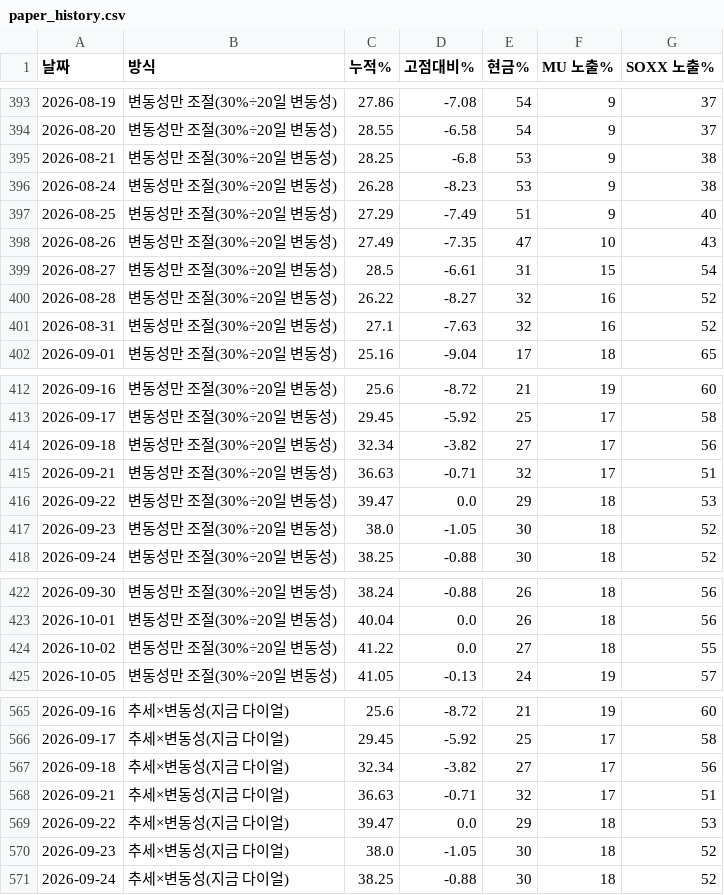
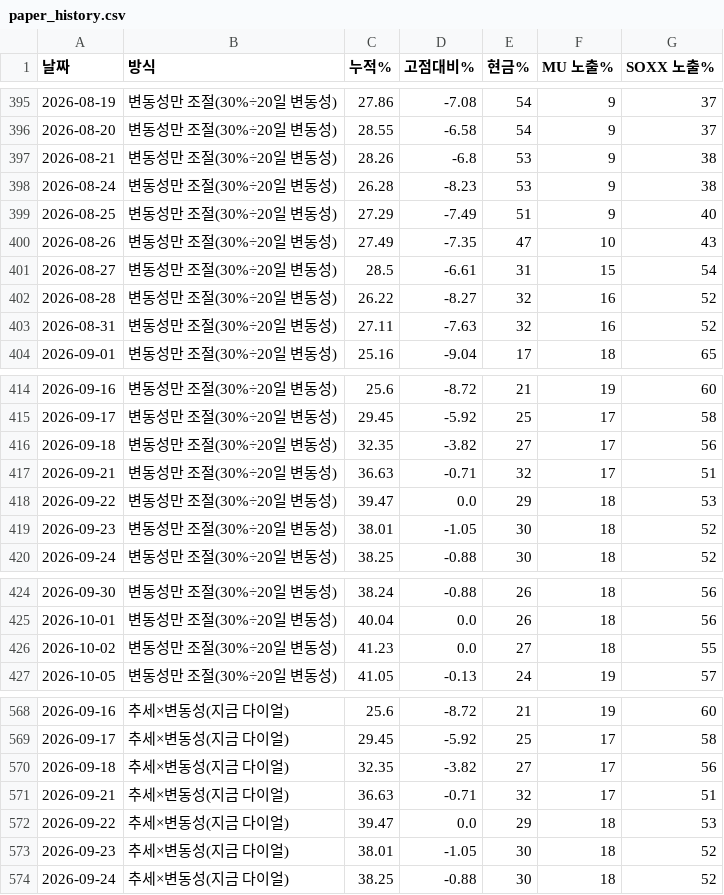
Before and after one commit to leesonggun1951-ai/dial-harness, a CSV file: paper_history.csv, drawn as a sheet; only a part is shown, gaps mark what is left out; the diff covers the shown part only.

```diff
--- a/paper_history.csv
+++ b/paper_history.csv
@@ -394,3 +396,3 @@
 2026-08-20,변동성만 조절(30%÷20일 변동성),28.55,-6.58,54,9,37
-2026-08-21,변동성만 조절(30%÷20일 변동성),28.25,-6.8,53,9,38
+2026-08-21,변동성만 조절(30%÷20일 변동성),28.26,-6.8,53,9,38
 2026-08-24,변동성만 조절(30%÷20일 변동성),26.28,-8.23,53,9,38
@@ -400,3 +402,3 @@
 2026-08-28,변동성만 조절(30%÷20일 변동성),26.22,-8.27,32,16,52
-2026-08-31,변동성만 조절(30%÷20일 변동성),27.1,-7.63,32,16,52
+2026-08-31,변동성만 조절(30%÷20일 변동성),27.11,-7.63,32,16,52
 2026-09-01,변동성만 조절(30%÷20일 변동성),25.16,-9.04,17,18,65
@@ -413,6 +415,6 @@
 2026-09-17,변동성만 조절(30%÷20일 변동성),29.45,-5.92,25,17,58
-2026-09-18,변동성만 조절(30%÷20일 변동성),32.34,-3.82,27,17,56
+2026-09-18,변동성만 조절(30%÷20일 변동성),32.35,-3.82,27,17,56
 2026-09-21,변동성만 조절(30%÷20일 변동성),36.63,-0.71,32,17,51
 2026-09-22,변동성만 조절(30%÷20일 변동성),39.47,0.0,29,18,53
-2026-09-23,변동성만 조절(30%÷20일 변동성),38.0,-1.05,30,18,52
+2026-09-23,변동성만 조절(30%÷20일 변동성),38.01,-1.05,30,18,52
 2026-09-24,변동성만 조절(30%÷20일 변동성),38.25,-0.88,30,18,52
@@ -423,3 +425,3 @@
 2026-10-01,변동성만 조절(30%÷20일 변동성),40.04,0.0,26,18,56
-2026-10-02,변동성만 조절(30%÷20일 변동성),41.22,0.0,27,18,55
+2026-10-02,변동성만 조절(30%÷20일 변동성),41.23,0.0,27,18,55
 2026-10-05,변동성만 조절(30%÷20일 변동성),41.05,-0.13,24,19,57
@@ -566,6 +569,6 @@
 2026-09-17,추세×변동성(지금 다이얼),29.45,-5.92,25,17,58
-2026-09-18,추세×변동성(지금 다이얼),32.34,-3.82,27,17,56
+2026-09-18,추세×변동성(지금 다이얼),32.35,-3.82,27,17,56
 2026-09-21,추세×변동성(지금 다이얼),36.63,-0.71,32,17,51
 2026-09-22,추세×변동성(지금 다이얼),39.47,0.0,29,18,53
-2026-09-23,추세×변동성(지금 다이얼),38.0,-1.05,30,18,52
+2026-09-23,추세×변동성(지금 다이얼),38.01,-1.05,30,18,52
 2026-09-24,추세×변동성(지금 다이얼),38.25,-0.88,30,18,52
```
Also changed, not shown: 4 added rows and 28 edited cells elsewhere in this file, dial_history.csv, 3 other files.
